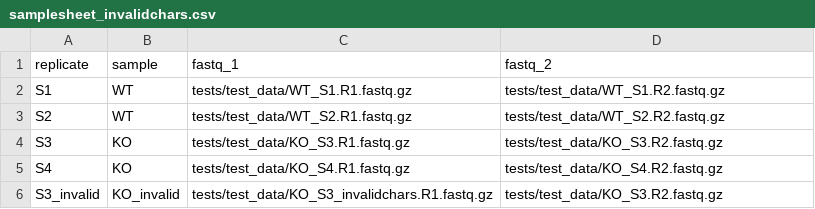
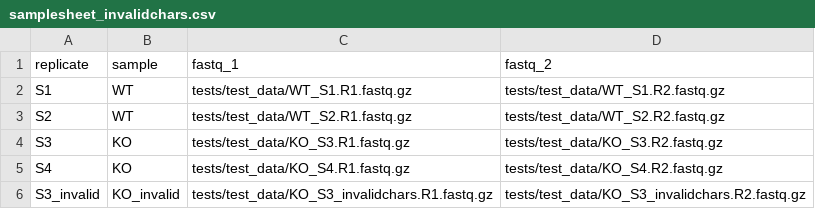
Before and after one commit to CCBR/RENEE_NF, a CSV file: assets/samplesheet_invalidchars.csv, drawn as a sheet.

Commit message:
feat: added a second corrupted fastq for testing, and improved fastqvalidator error output

```diff
--- a/assets/samplesheet_invalidchars.csv
+++ b/assets/samplesheet_invalidchars.csv
@@ -5,2 +5,2 @@ S3,KO,tests/test_data/KO_S3.R1.fastq.gz,tests/test_data/KO_S3.R2.fastq.gz
 S4,KO,tests/test_data/KO_S4.R1.fastq.gz,tests/test_data/KO_S4.R2.fastq.gz
-S3_invalid,KO_invalid,tests/test_data/KO_S3_invalidchars.R1.fastq.gz,tests/test_data/KO_S3.R2.fastq.gz
+S3_invalid,KO_invalid,tests/test_data/KO_S3_invalidchars.R1.fastq.gz,tests/test_data/KO_S3_invalidchars.R2.fastq.gz
```
Also changed, not shown: 2 other files.
